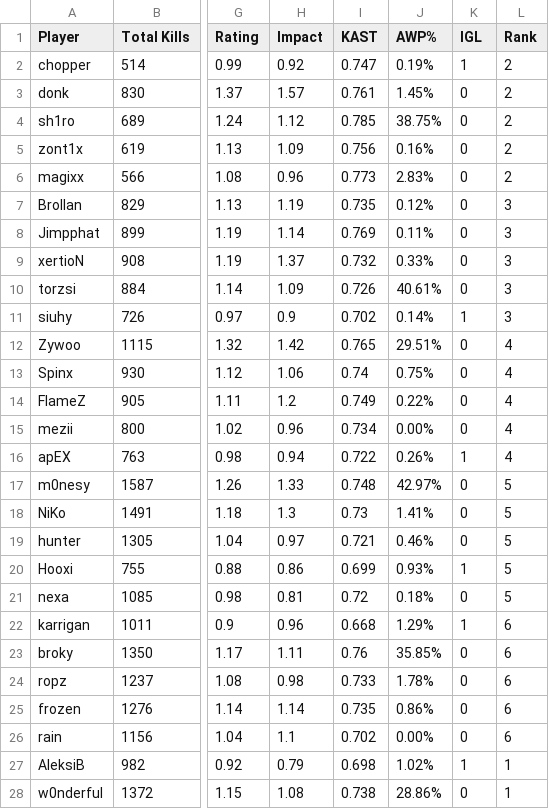
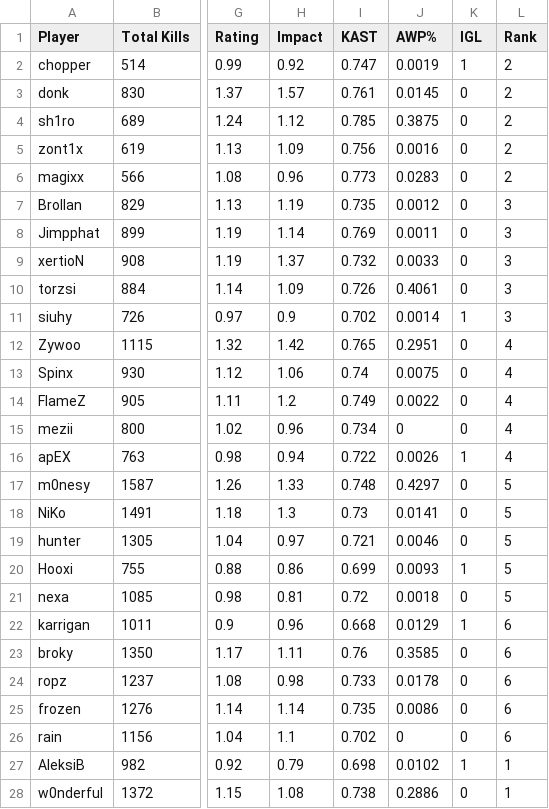
Before and after one commit to Arclmpulse/cs-baseball-war-stat, a CSV file: stats.csv, drawn as a sheet; only a part is shown, gaps mark what is left out; the diff covers the shown part only; the diff names each change by its address in the sheet, - before the commit and + after, or states it on an @@ line.

```diff
--- a/stats.csv
+++ b/stats.csv
-J2 (AWP%): 0.19%
+J2 (AWP%): 0.0019
-J3 (AWP%): 1.45%
+J3 (AWP%): 0.0145
-J4 (AWP%): 38.75%
+J4 (AWP%): 0.3875
-J5 (AWP%): 0.16%
+J5 (AWP%): 0.0016
-J6 (AWP%): 2.83%
+J6 (AWP%): 0.0283
-J7 (AWP%): 0.12%
+J7 (AWP%): 0.0012
-J8 (AWP%): 0.11%
+J8 (AWP%): 0.0011
-J9 (AWP%): 0.33%
+J9 (AWP%): 0.0033
-J10 (AWP%): 40.61%
+J10 (AWP%): 0.4061
-J11 (AWP%): 0.14%
+J11 (AWP%): 0.0014
-J12 (AWP%): 29.51%
+J12 (AWP%): 0.2951
-J13 (AWP%): 0.75%
+J13 (AWP%): 0.0075
-J14 (AWP%): 0.22%
+J14 (AWP%): 0.0022
-J15 (AWP%): 0.00%
+J15 (AWP%): 0
-J16 (AWP%): 0.26%
+J16 (AWP%): 0.0026
-J17 (AWP%): 42.97%
+J17 (AWP%): 0.4297
-J18 (AWP%): 1.41%
+J18 (AWP%): 0.0141
-J19 (AWP%): 0.46%
+J19 (AWP%): 0.0046
-J20 (AWP%): 0.93%
+J20 (AWP%): 0.0093
-J21 (AWP%): 0.18%
+J21 (AWP%): 0.0018
-J22 (AWP%): 1.29%
+J22 (AWP%): 0.0129
-J23 (AWP%): 35.85%
+J23 (AWP%): 0.3585
-J24 (AWP%): 1.78%
+J24 (AWP%): 0.0178
-J25 (AWP%): 0.86%
+J25 (AWP%): 0.0086
-J26 (AWP%): 0.00%
+J26 (AWP%): 0
-J27 (AWP%): 1.02%
+J27 (AWP%): 0.0102
-J28 (AWP%): 28.86%
+J28 (AWP%): 0.2886
```
Also changed, not shown: 86 edited cells elsewhere in this file, 4 other files.
